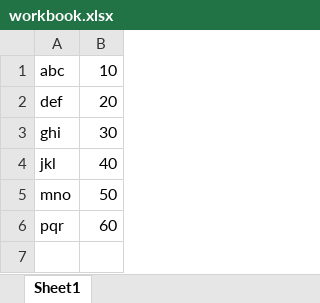
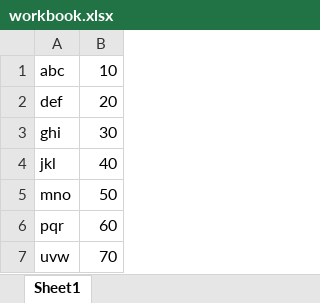
Before and after one commit to gorheswapnil/Test_Proj, an Excel workbook: workbook.xlsx, sheet Sheet1, drawn as a sheet; values as stored, in another font and other column widths than the file's, no borders; the diff names each change by its address in the sheet, - before the commit and + after, or states it on an @@ line.

Commit message:
updated file

```diff
--- a/workbook.xlsx (sheet Sheet1)
+++ b/workbook.xlsx (sheet Sheet1)
+row 7: uvw | 70
```
